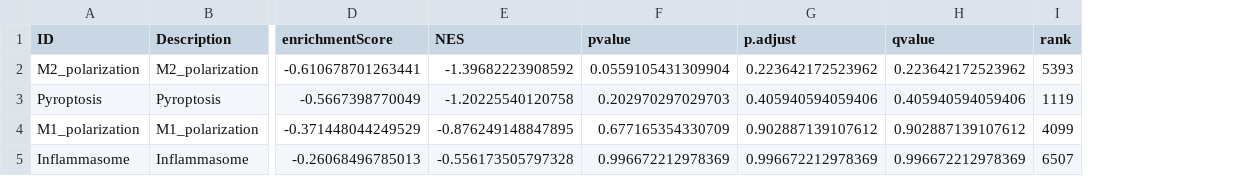
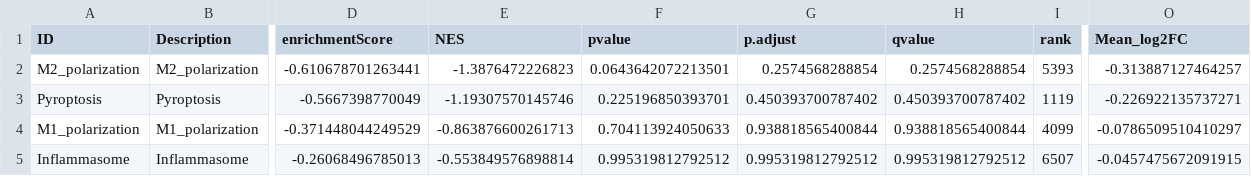
Before and after one commit to codeneeded/Bulk_RNAseq_UChicago_NLRP3, a CSV file: Reviewer_Comment/Module_Analysis/GSEA_Summary/GSEA_M1_Combo_vs_ADT_results.csv, drawn as a sheet; only a part is shown, gaps mark what is left out; the diff names each change by its address in the sheet, - before the commit and + after, or states it on an @@ line.

```diff
--- a/Reviewer_Comment/Module_Analysis/GSEA_Summary/GSEA_M1_Combo_vs_ADT_results.csv
+++ b/Reviewer_Comment/Module_Analysis/GSEA_Summary/GSEA_M1_Combo_vs_ADT_results.csv
+column O (Mean_log2FC), rows 2-5: -0.313887127464257 | -0.226922135737271 | -0.0786509510410297 | -0.0457475672091915
-E2 (NES): -1.39682223908592
+E2 (NES): -1.3876472226823
-F2 (pvalue): 0.0559105431309904
+F2 (pvalue): 0.0643642072213501
-G2 (p.adjust): 0.223642172523962
+G2 (p.adjust): 0.2574568288854
-H2 (qvalue): 0.223642172523962
+H2 (qvalue): 0.2574568288854
-E3 (NES): -1.20225540120758
+E3 (NES): -1.19307570145746
-F3 (pvalue): 0.202970297029703
+F3 (pvalue): 0.225196850393701
-G3 (p.adjust): 0.405940594059406
+G3 (p.adjust): 0.450393700787402
-H3 (qvalue): 0.405940594059406
+H3 (qvalue): 0.450393700787402
-E4 (NES): -0.876249148847895
+E4 (NES): -0.863876600261713
-F4 (pvalue): 0.677165354330709
+F4 (pvalue): 0.704113924050633
-G4 (p.adjust): 0.902887139107612
+G4 (p.adjust): 0.938818565400844
-H4 (qvalue): 0.902887139107612
+H4 (qvalue): 0.938818565400844
-E5 (NES): -0.556173505797328
+E5 (NES): -0.553849576898814
-F5 (pvalue): 0.996672212978369
+F5 (pvalue): 0.995319812792512
-G5 (p.adjust): 0.996672212978369
+G5 (p.adjust): 0.995319812792512
-H5 (qvalue): 0.996672212978369
+H5 (qvalue): 0.995319812792512
```
Also changed, not shown: Reviewer_Comment/Module_Analysis/GSEA_Summary/GSEA_M1_NLRP3_vs_U_results.csv, Reviewer_Comment/Module_Analysis/GSEA_Summary/GSEA_M2_Combo_vs_ADT_results.csv, 12 other files.
